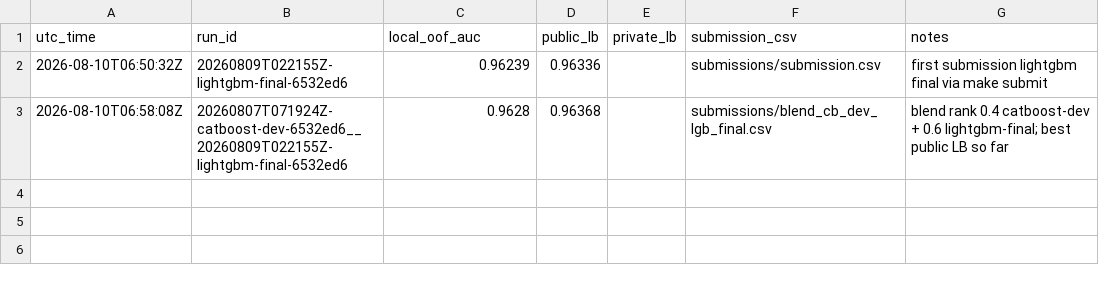
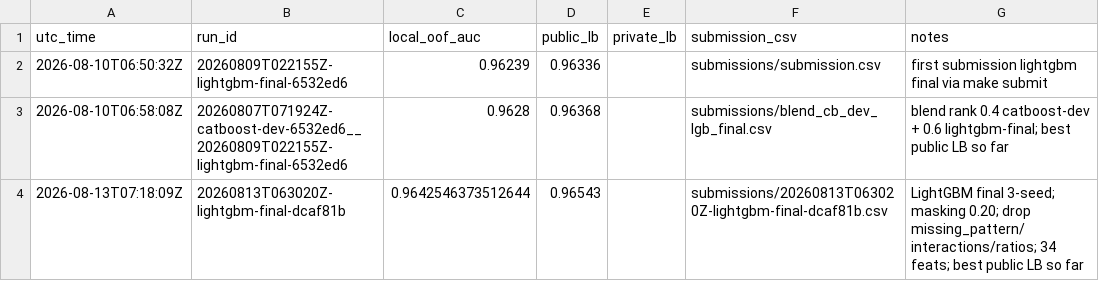
Before and after one commit to Sunshine-1023/Predicting-Smartphone-Addiction, a CSV file: reports/submissions.csv, drawn as a sheet.

```diff
--- a/reports/submissions.csv
+++ b/reports/submissions.csv
@@ -3 +3,2 @@ utc_time,run_id,local_oof_auc,public_lb,private_lb,submission_csv,notes
 2026-08-10T06:58:08Z,20260807T071924Z-catboost-dev-6532ed6__20260809T022155Z-lightgbm-final-6532ed6,0.9628,0.96368,,submissions/blend_cb_dev_lgb_final.csv,blend rank 0.4 catboost-dev + 0.6 lightgbm-final; best public LB so far
+2026-08-13T07:18:09Z,20260813T063020Z-lightgbm-final-dcaf81b,0.9642546373512644,0.96543,,submissions/20260813T063020Z-lightgbm-final-dcaf81b.csv,LightGBM final 3-seed; masking 0.20; drop missing_pattern/interactions/ratios; 34 feats; best public LB so far
```
Also changed, not shown: 26 other files.
